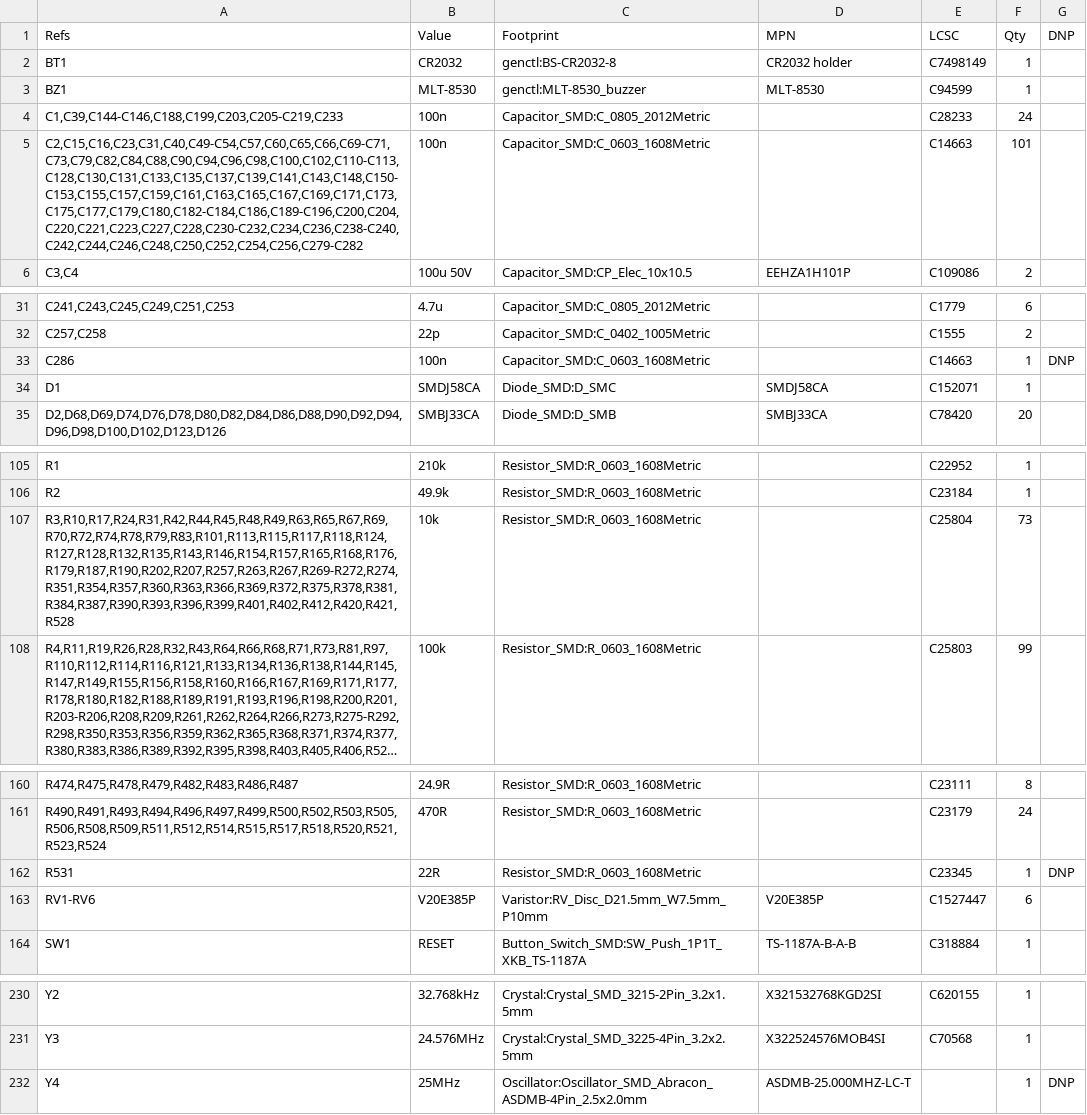
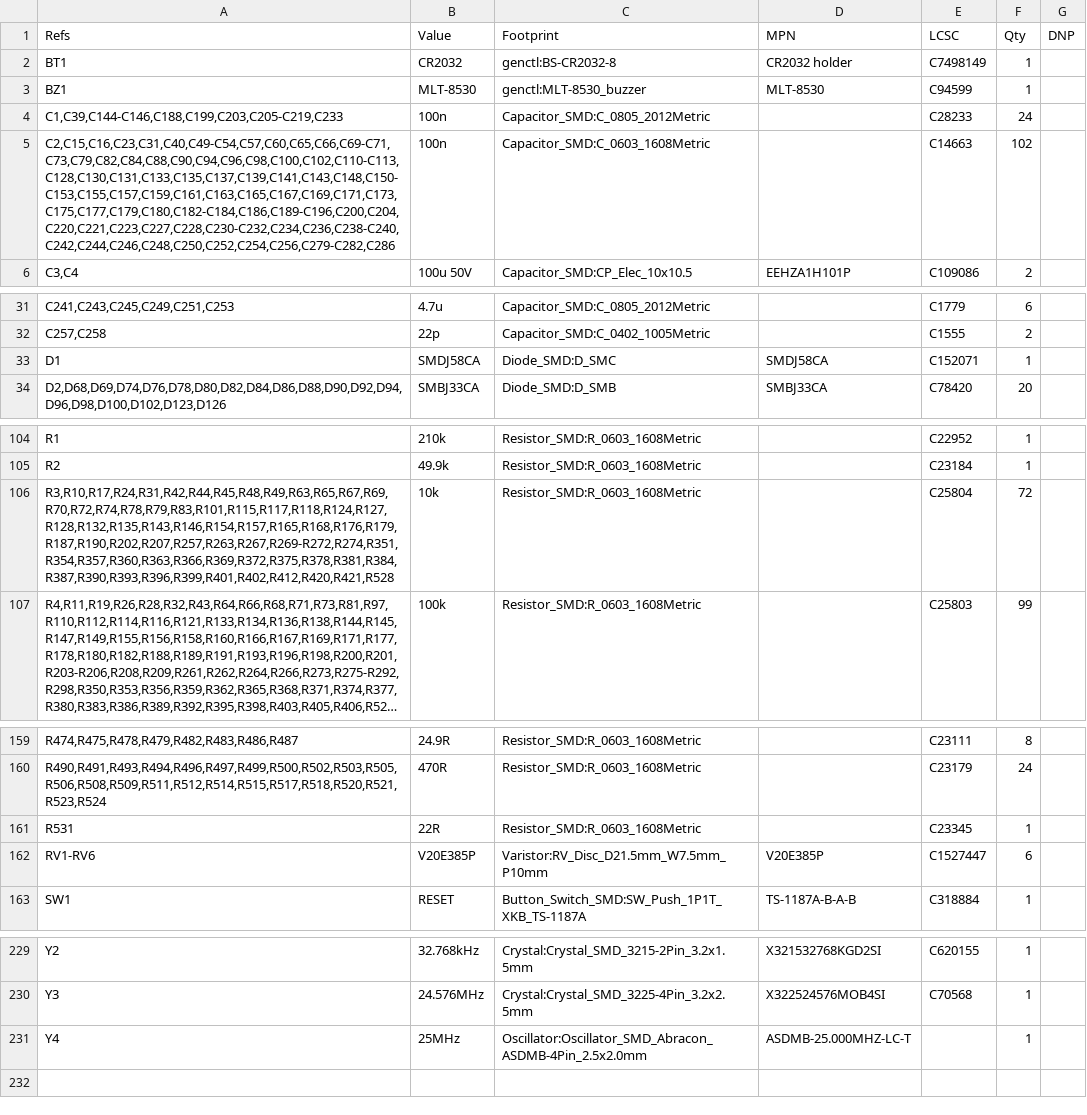
Before and after one commit to Ethan-Poag/blackstart, a CSV file: docs/genctl_bom.csv, drawn as a sheet; only a part is shown, gaps mark what is left out; long unchanged cells end in …; removed rows and columns are numbered as before the commit, all else as after; the diff names each change by its address in the sheet, - before the commit and + after, or states it on an @@ line.

```diff
--- a/docs/genctl_bom.csv
+++ b/docs/genctl_bom.csv
-A5 (Refs): C2,C15,C16,C23,C31,C40,C49-C54,C57,C60,C65,C66,C69-C71,C73,C79,C82,C84,C88,C90,C94,C96,C98,C100,C102,C110-C113,C128,C130,C131,C133,C135,C137,C139,C141,C143,C148,C150-C153,C155,C157,C159,C161,C163,C165,C167,C169,C171,C173,C175,C177,C179,C180,C182-C184,C186,C189-C196,C200,C204,C220,C221,C223,C227,C228,C230-C232,C234,C236,C238-C240,C242,C244,C246,C248,C250,C252,C254,C256,C279-C282
+A5 (Refs): C2,C15,C16,C23,C31,C40,C49-C54,C57,C60,C65,C66,C69-C71,C73,C79,C82,C84,C88,C90,C94,C96,C98,C100,C102,C110-C113,C128,C130,C131,C133,C135,C137,C139,C141,C143,C148,C150-C153,C155,C157,C159,C161,C163,C165,C167,C169,C171,C173,C175,C177,C179,C180,C182-C184,C186,C189-C196,C200,C204,C220,C221,C223,C227,C228,C230-C232,C234,C236,C238-C240,C242,C244,C246,C248,C250,C252,C254,C256,C279-C282,C286
-F5 (Qty): 101
+F5 (Qty): 102
-row 33: C286 | 100n | Capacitor_SMD:C_0603_1608Metric |  | C14663 | 1 | DNP
-A106 (Refs): R3,R10,R17,R24,R31,R42,R44,R45,R48,R49,R63,R65,R67,R69,R70,R72,R74,R78,R79,R83,R101,R113,R115,R117,R118,R124,R127,R128,R132,R135,R143,R146,R154,R157,R165,R168,R176,R179,R187,R190,R202,R207,R257,R263,R267,R269-R272,R274,R351,R354,R357,R360,R363,R366,R369,R372,R375,R378,R381,R384,R387,R390,R393,R396,R399,R401,R402,R412,R420,R421,R528
+A106 (Refs): R3,R10,R17,R24,R31,R42,R44,R45,R48,R49,R63,R65,R67,R69,R70,R72,R74,R78,R79,R83,R101,R115,R117,R118,R124,R127,R128,R132,R135,R143,R146,R154,R157,R165,R168,R176,R179,R187,R190,R202,R207,R257,R263,R267,R269-R272,R274,R351,R354,R357,R360,R363,R366,R369,R372,R375,R378,R381,R384,R387,R390,R393,R396,R399,R401,R402,R412,R420,R421,R528
-F106 (Qty): 73
+F106 (Qty): 72
-G161 (DNP): DNP
+G161 (DNP): (empty)
-G231 (DNP): DNP
+G231 (DNP): (empty)
```
Also changed, not shown: bom/comms_bom.csv, mechanical/bom.csv, 2 other files.
